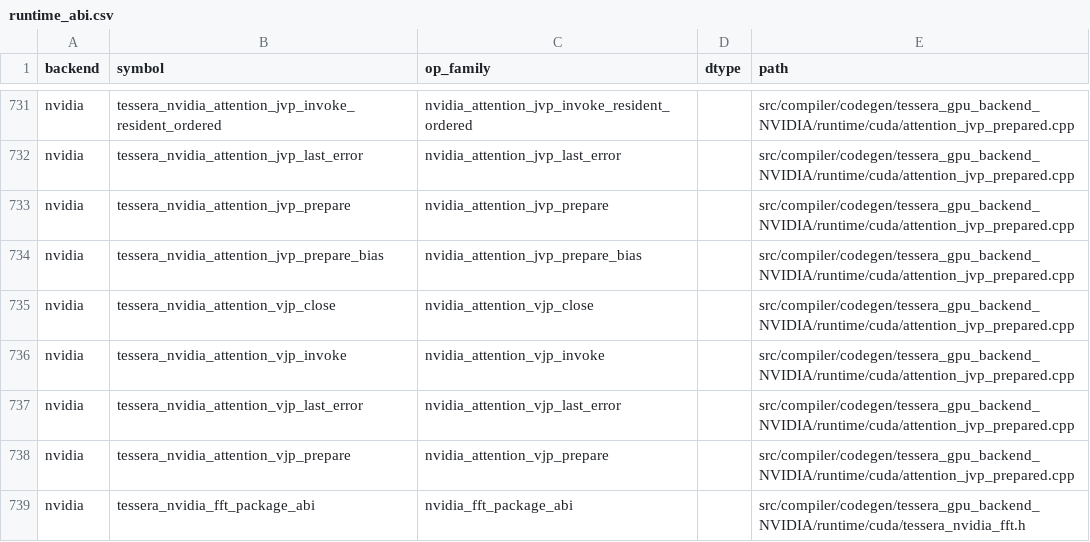
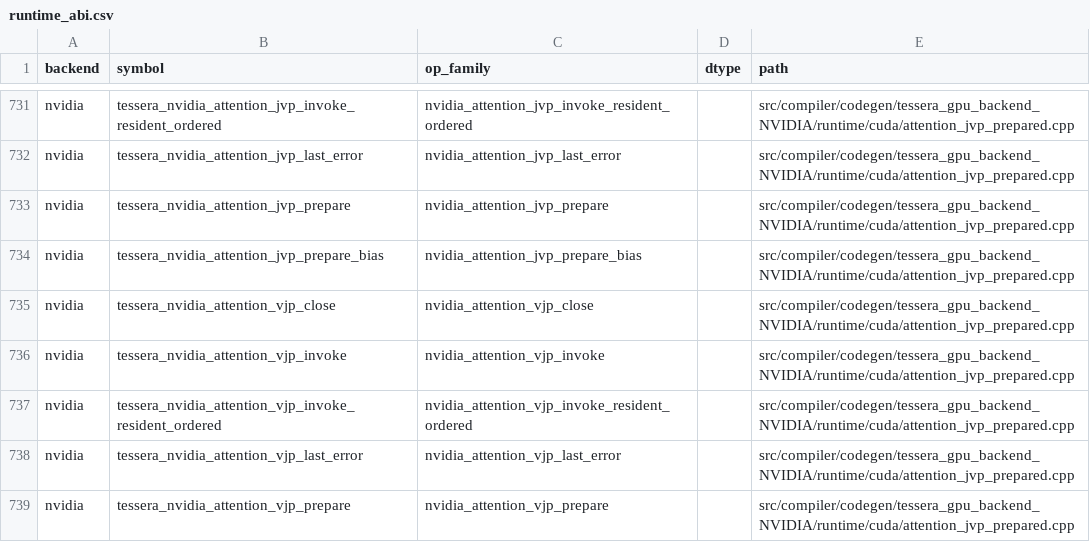
Before and after one commit to gstoner/tessera, a CSV file: docs/audit/generated/runtime_abi.csv, drawn as a sheet; only a part is shown, gaps mark what is left out; the shorter side is filled out with more unchanged rows.

Commit message:
Integrate resident SM120 public attention reverse through native snapshots

```diff
--- a/docs/audit/generated/runtime_abi.csv
+++ b/docs/audit/generated/runtime_abi.csv
@@ -736,2 +736,3 @@ nvidia,tessera_nvidia_attention_vjp_close,nvidia_attention_vjp_close,,src/compil
 nvidia,tessera_nvidia_attention_vjp_invoke,nvidia_attention_vjp_invoke,,src/compiler/codegen/tessera_gpu_backend_NVIDIA/runtime/cuda/attention_jvp_prepared.cpp
+nvidia,tessera_nvidia_attention_vjp_invoke_resident_ordered,nvidia_attention_vjp_invoke_resident_ordered,,src/compiler/codegen/tessera_gpu_backend_NVIDIA/runtime/cuda/attention_jvp_prepared.cpp
 nvidia,tessera_nvidia_attention_vjp_last_error,nvidia_attention_vjp_last_error,,src/compiler/codegen/tessera_gpu_backend_NVIDIA/runtime/cuda/attention_jvp_prepared.cpp
```
Also changed, not shown: docs/audit/generated/compiler_progress.csv, 22 other files.
